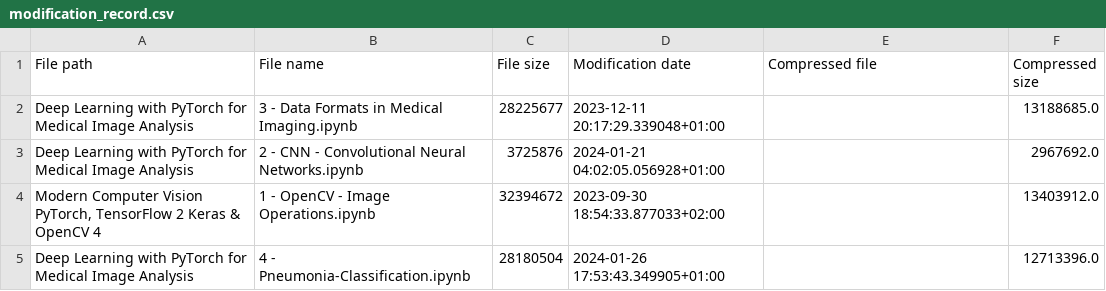
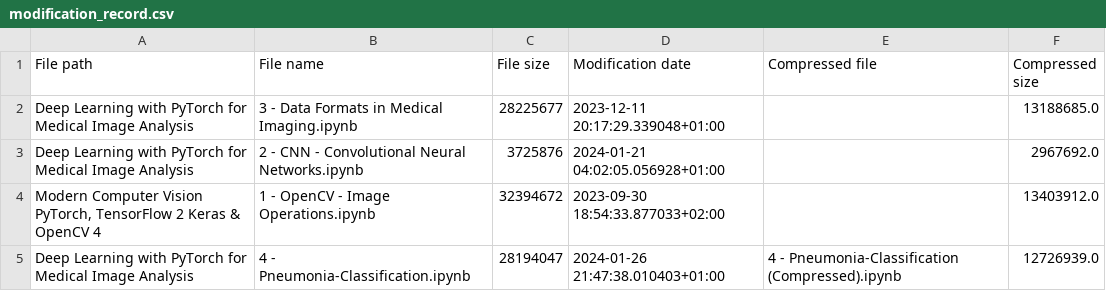
Before and after one commit to RaphaelZH/OpenCV_Program_EN, a CSV file: modification_record.csv, drawn as a sheet.

```diff
--- a/modification_record.csv
+++ b/modification_record.csv
@@ -4,2 +4,2 @@ Deep Learning with PyTorch for Medical Image Analysis,2 - CNN - Convolutional Ne
 "Modern Computer Vision PyTorch, TensorFlow 2 Keras & OpenCV 4",1 - OpenCV - Image Operations.ipynb,32394672,2023-09-30 18:54:33.877033+02:00,,13403912.0
-Deep Learning with PyTorch for Medical Image Analysis,4 - Pneumonia-Classification.ipynb,28180504,2024-01-26 17:53:43.349905+01:00,,12713396.0
+Deep Learning with PyTorch for Medical Image Analysis,4 - Pneumonia-Classification.ipynb,28194047,2024-01-26 21:47:38.010403+01:00,4 - Pneumonia-Classification (Compressed).ipynb,12726939.0
```
Also changed, not shown: 1 other file.
